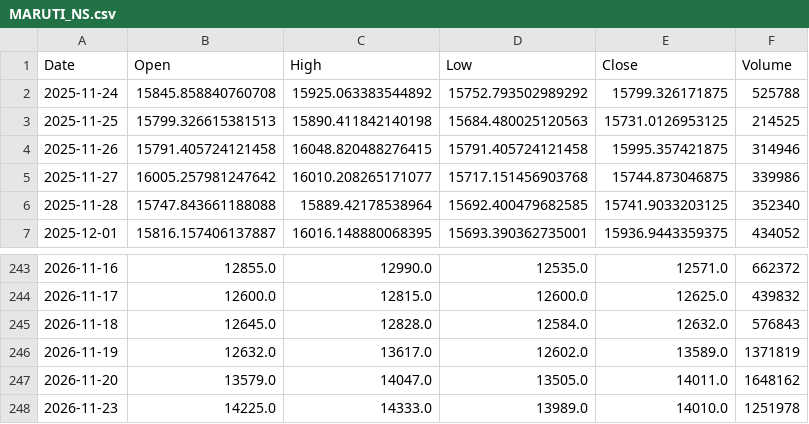
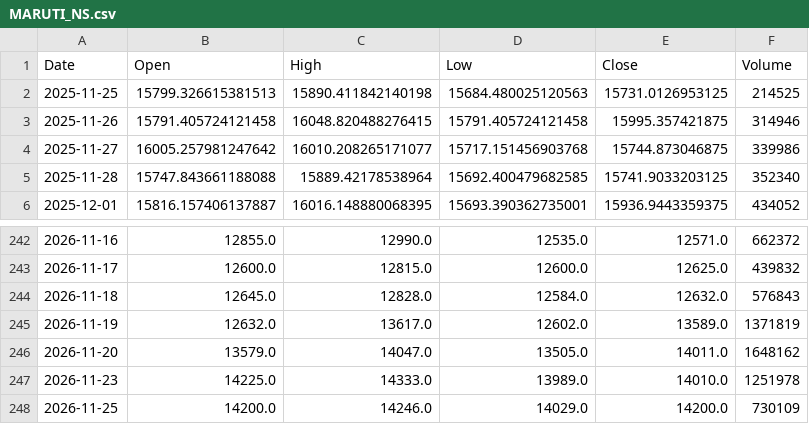
Before and after one commit to spkhirod112-oss/swing-scanner-india, a CSV file: data/MARUTI_NS.csv, drawn as a sheet; only a part is shown, gaps mark what is left out; removed rows and columns are numbered as before the commit, all else as after; the diff names each change by its address in the sheet, - before the commit and + after, or states it on an @@ line.

```diff
--- a/data/MARUTI_NS.csv
+++ b/data/MARUTI_NS.csv
-row 2: 2025-11-24 | 15845.858840760708 | 15925.063383544892 | 15752.793502989292 | 15799.326171875 | 525788
+row 248: 2026-11-25 | 14200.0 | 14246.0 | 14029.0 | 14200.0 | 730109
```
Also changed, not shown: data/COALINDIA_NS.csv, data/ICICIBANK_NS.csv, 28 other files.
